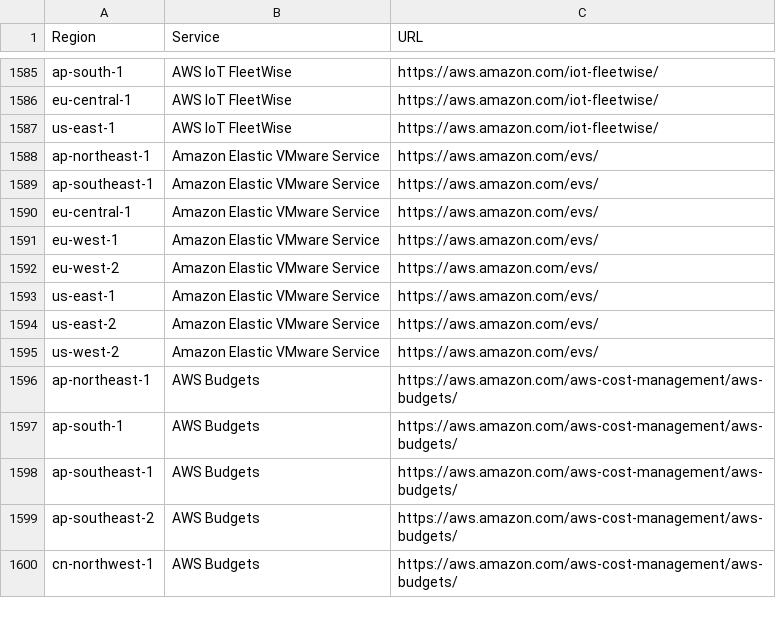
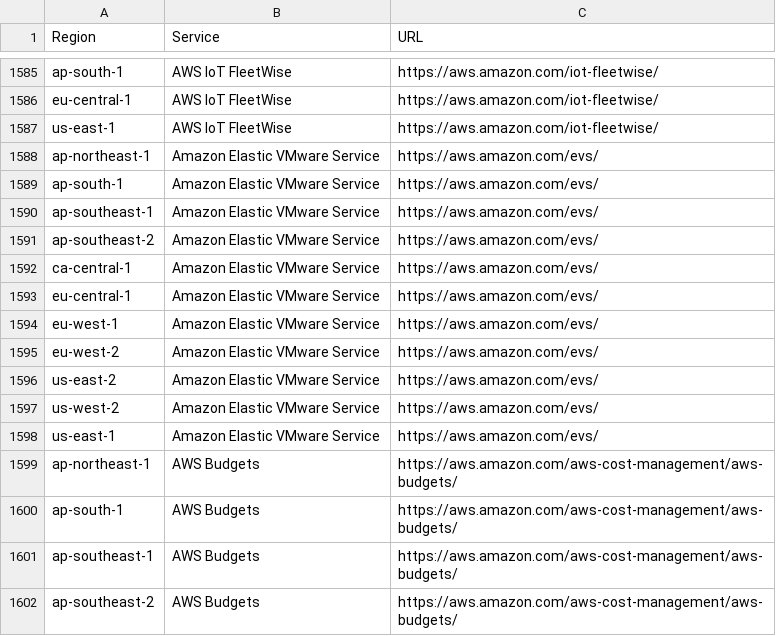
Before and after one commit to data-node/ActionWFTest, a CSV file: All Services.csv, drawn as a sheet; only a part is shown, gaps mark what is left out; the shorter side is filled out with more unchanged rows.

```diff
--- a/All Services.csv
+++ b/All Services.csv
@@ -1588,3 +1588,6 @@ us-east-1,AWS IoT FleetWise,https://aws.amazon.com/iot-fleetwise/
 ap-northeast-1,Amazon Elastic VMware Service,https://aws.amazon.com/evs/
+ap-south-1,Amazon Elastic VMware Service,https://aws.amazon.com/evs/
 ap-southeast-1,Amazon Elastic VMware Service,https://aws.amazon.com/evs/
+ap-southeast-2,Amazon Elastic VMware Service,https://aws.amazon.com/evs/
+ca-central-1,Amazon Elastic VMware Service,https://aws.amazon.com/evs/
 eu-central-1,Amazon Elastic VMware Service,https://aws.amazon.com/evs/
@@ -1592,5 +1595,5 @@ eu-west-1,Amazon Elastic VMware Service,https://aws.amazon.com/evs/
 eu-west-2,Amazon Elastic VMware Service,https://aws.amazon.com/evs/
-us-east-1,Amazon Elastic VMware Service,https://aws.amazon.com/evs/
 us-east-2,Amazon Elastic VMware Service,https://aws.amazon.com/evs/
 us-west-2,Amazon Elastic VMware Service,https://aws.amazon.com/evs/
+us-east-1,Amazon Elastic VMware Service,https://aws.amazon.com/evs/
 ap-northeast-1,AWS Budgets,https://aws.amazon.com/aws-cost-management/aws-budgets/
```
Also changed, not shown: Common Services.csv, us-east-1.csv, 3 other files.
